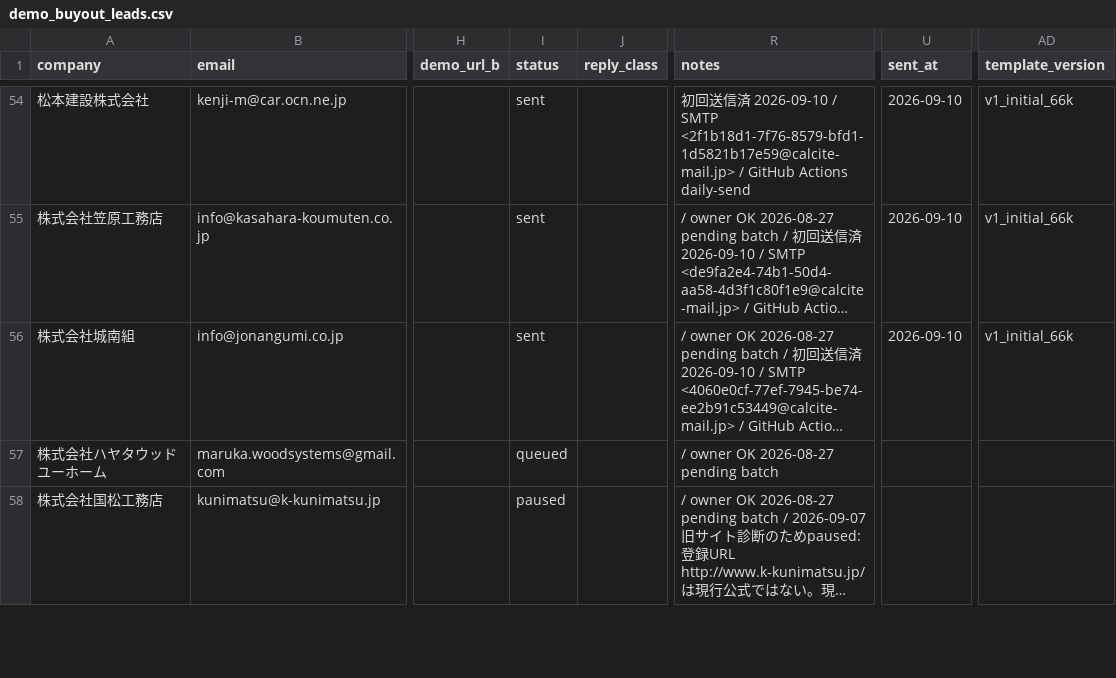
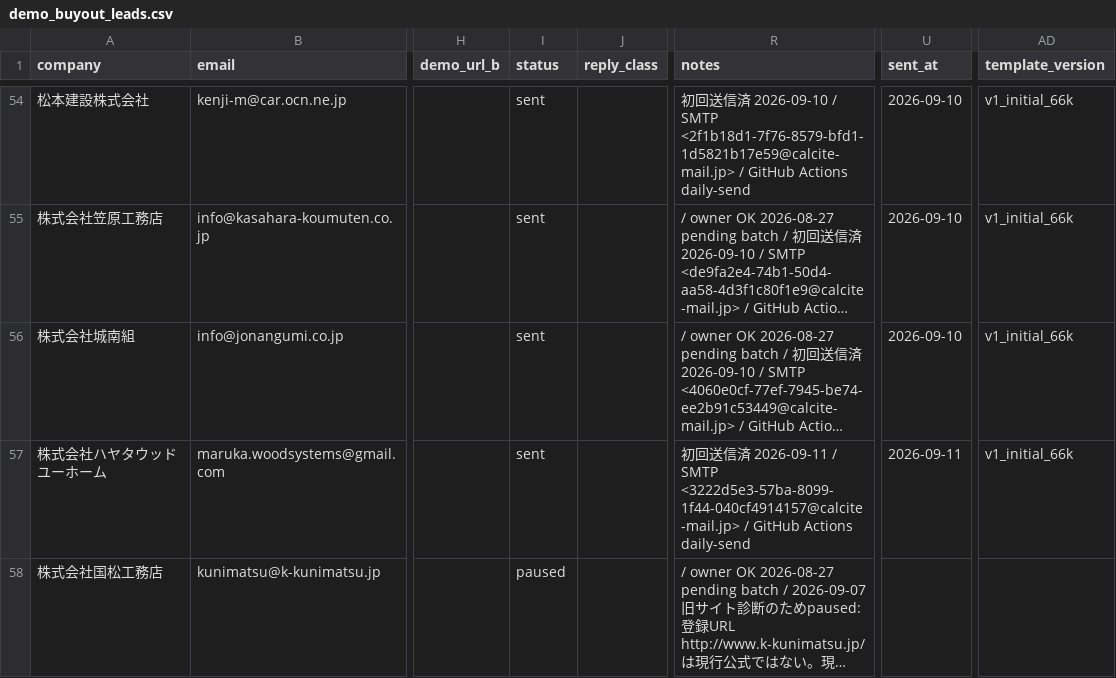
Before and after one commit to calcite-ai/calcite-demos, a CSV file: buyout-ops/demo_buyout_leads.csv, drawn as a sheet; only a part is shown, gaps mark what is left out; long unchanged cells end in …; the diff covers the shown part only; the diff names each change by its address in the sheet, - before the commit and + after, or states it on an @@ line.

Commit message:
Mark outreach lead sent (GitHub Actions daily send).

```diff
--- a/buyout-ops/demo_buyout_leads.csv
+++ b/buyout-ops/demo_buyout_leads.csv
-I57 (status): queued
+I57 (status): sent
-R57 (notes): / owner OK 2026-08-27 pending batch
+R57 (notes): 初回送信済 2026-09-11 / SMTP <3222d5e3-57ba-8099-1f44-040cf4914157@calcite-mail.jp> / GitHub Actions daily-send
-U57 (sent_at): (empty)
+U57 (sent_at): 2026-09-11
-AD57 (template_version): (empty)
+AD57 (template_version): v1_initial_66k
```
Also changed, not shown: 8 edited cells elsewhere in this file, 1 other file.
